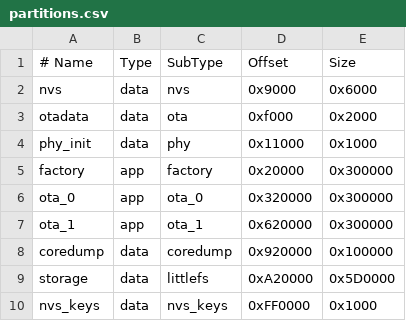
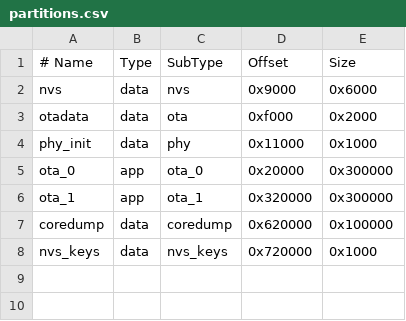
Before and after one commit to potados99/doorman-esp, a CSV file: partitions.csv, drawn as a sheet.

```diff
--- a/partitions.csv
+++ b/partitions.csv
@@ -4,7 +4,5 @@ otadata,   data, ota,      0xf000,    0x2000
 phy_init,  data, phy,      0x11000,   0x1000
-factory,   app,  factory,  0x20000,   0x300000
-ota_0,     app,  ota_0,    0x320000,  0x300000
-ota_1,     app,  ota_1,    0x620000,  0x300000
-coredump,  data, coredump, 0x920000,  0x100000
-storage,   data, littlefs, 0xA20000,  0x5D0000
-nvs_keys,  data, nvs_keys, 0xFF0000,  0x1000
+ota_0,     app,  ota_0,    0x20000,   0x300000
+ota_1,     app,  ota_1,    0x320000,  0x300000
+coredump,  data, coredump, 0x620000,  0x100000
+nvs_keys,  data, nvs_keys, 0x720000,  0x1000
```
Also changed, not shown: 3 other files.
